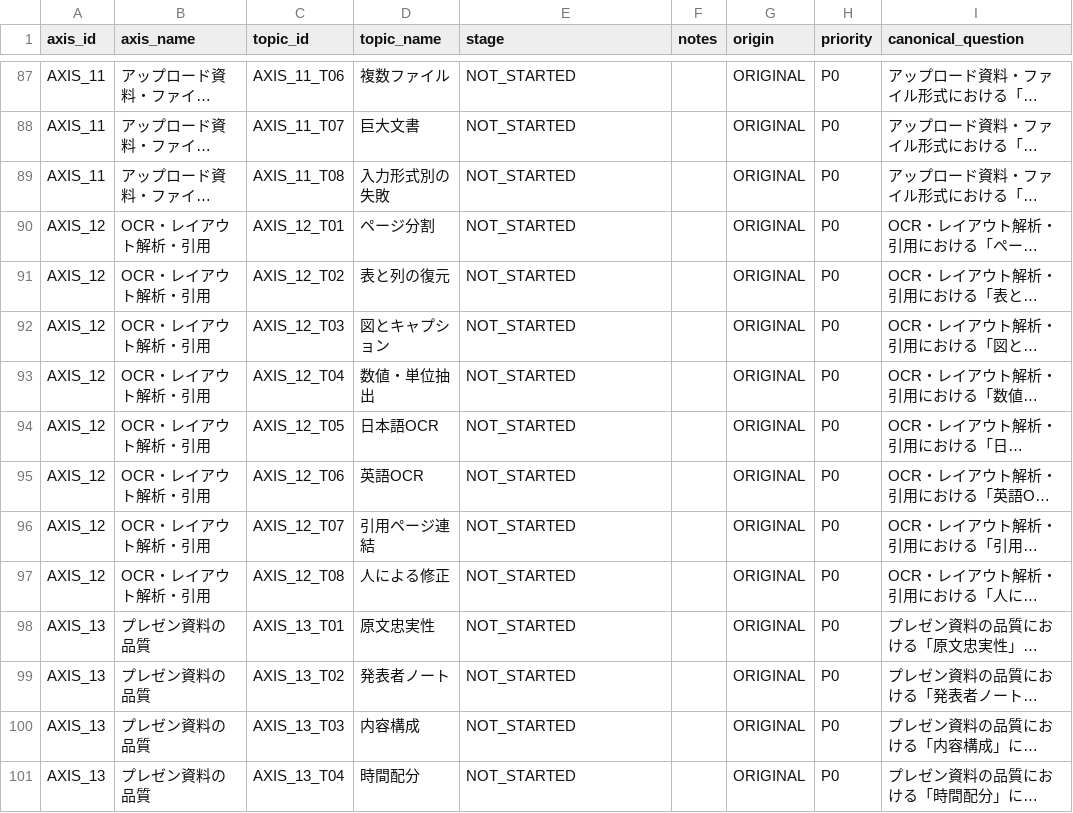
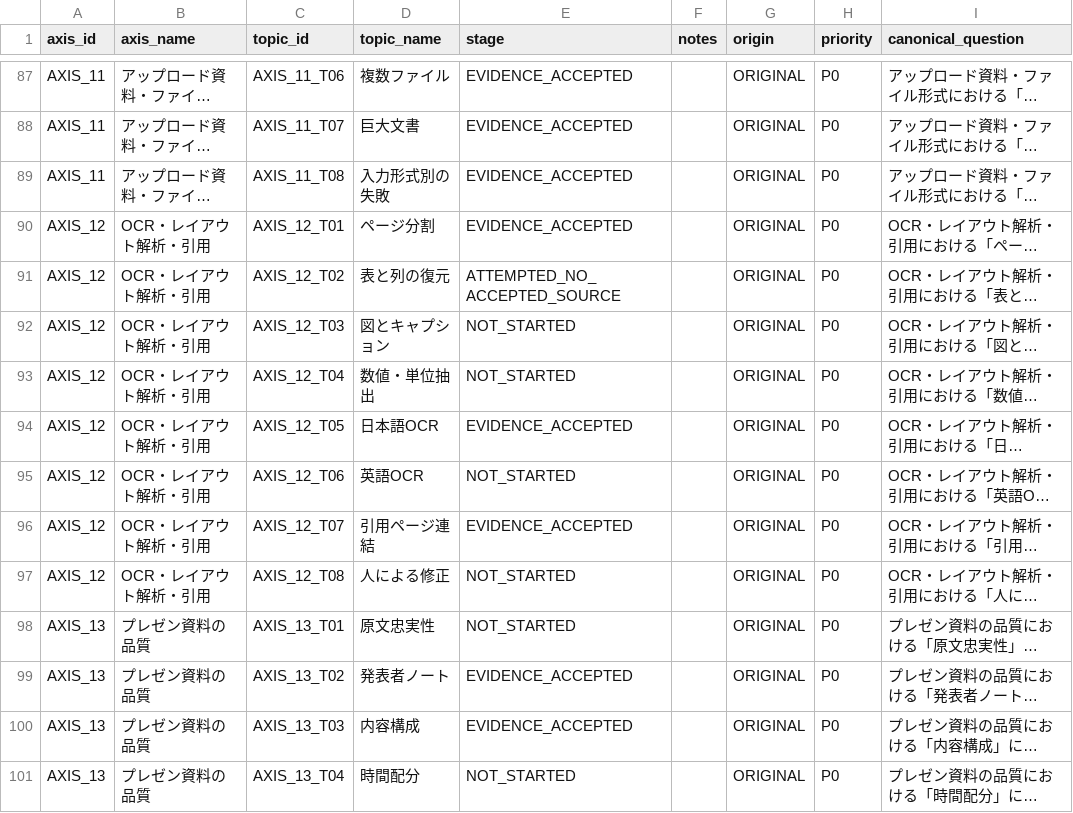
Before and after one commit to csta24055-sys/-, a CSV file: ai-document-market-research/registry/research_axes.csv, drawn as a sheet; only a part is shown, gaps mark what is left out; long unchanged cells end in …; the diff covers the shown part only; the diff names each change by its address in the sheet, - before the commit and + after, or states it on an @@ line.

```diff
--- a/ai-document-market-research/registry/research_axes.csv
+++ b/ai-document-market-research/registry/research_axes.csv
-E87:E90 (stage): NOT_STARTED
+E87:E90 (stage): EVIDENCE_ACCEPTED
-E91 (stage): NOT_STARTED
+E91 (stage): ATTEMPTED_NO_ACCEPTED_SOURCE
-E94 (stage): NOT_STARTED
+E94 (stage): EVIDENCE_ACCEPTED
-E96 (stage): NOT_STARTED
+E96 (stage): EVIDENCE_ACCEPTED
-E99:E100 (stage): NOT_STARTED
+E99:E100 (stage): EVIDENCE_ACCEPTED
```
Also changed, not shown: 154 edited cells elsewhere in this file, 37 other files.
